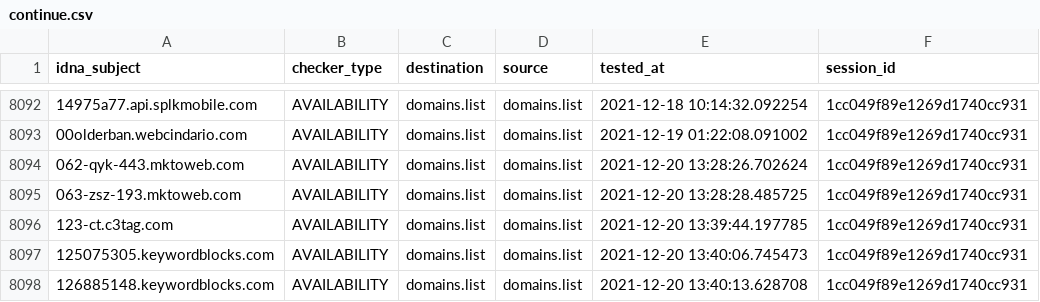
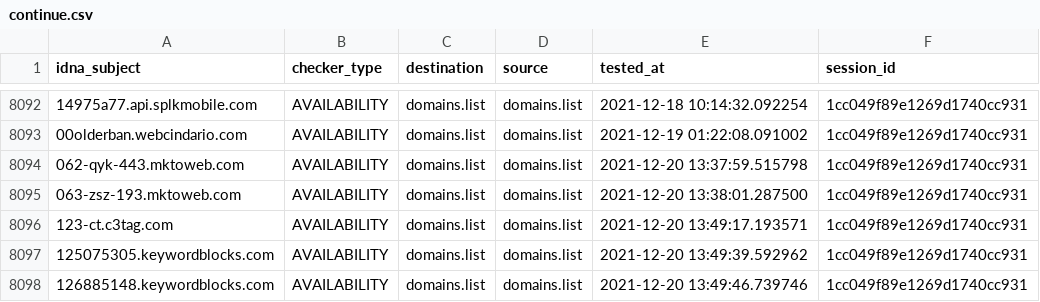
Before and after one commit to Ultimate-Hosts-Blacklist/lightswitch05_hosts_ads-and-tracking-extended, a CSV file: output/domains.list/continue.csv, drawn as a sheet; only a part is shown, gaps mark what is left out.

```diff
--- a/output/domains.list/continue.csv
+++ b/output/domains.list/continue.csv
@@ -8093,6 +8093,6 @@ idna_subject,checker_type,destination,source,tested_at,session_id
 00olderban.webcindario.com,AVAILABILITY,domains.list,domains.list,2021-12-19 01:22:08.091002,1cc049f89e1269d1740cc931
-062-qyk-443.mktoweb.com,AVAILABILITY,domains.list,domains.list,2021-12-20 13:28:26.702624,1cc049f89e1269d1740cc931
-063-zsz-193.mktoweb.com,AVAILABILITY,domains.list,domains.list,2021-12-20 13:28:28.485725,1cc049f89e1269d1740cc931
-123-ct.c3tag.com,AVAILABILITY,domains.list,domains.list,2021-12-20 13:39:44.197785,1cc049f89e1269d1740cc931
-125075305.keywordblocks.com,AVAILABILITY,domains.list,domains.list,2021-12-20 13:40:06.745473,1cc049f89e1269d1740cc931
-126885148.keywordblocks.com,AVAILABILITY,domains.list,domains.list,2021-12-20 13:40:13.628708,1cc049f89e1269d1740cc931
+062-qyk-443.mktoweb.com,AVAILABILITY,domains.list,domains.list,2021-12-20 13:37:59.515798,1cc049f89e1269d1740cc931
+063-zsz-193.mktoweb.com,AVAILABILITY,domains.list,domains.list,2021-12-20 13:38:01.287500,1cc049f89e1269d1740cc931
+123-ct.c3tag.com,AVAILABILITY,domains.list,domains.list,2021-12-20 13:49:17.193571,1cc049f89e1269d1740cc931
+125075305.keywordblocks.com,AVAILABILITY,domains.list,domains.list,2021-12-20 13:49:39.592962,1cc049f89e1269d1740cc931
+126885148.keywordblocks.com,AVAILABILITY,domains.list,domains.list,2021-12-20 13:49:46.739746,1cc049f89e1269d1740cc931
```
Also changed, not shown: 2 other files.
